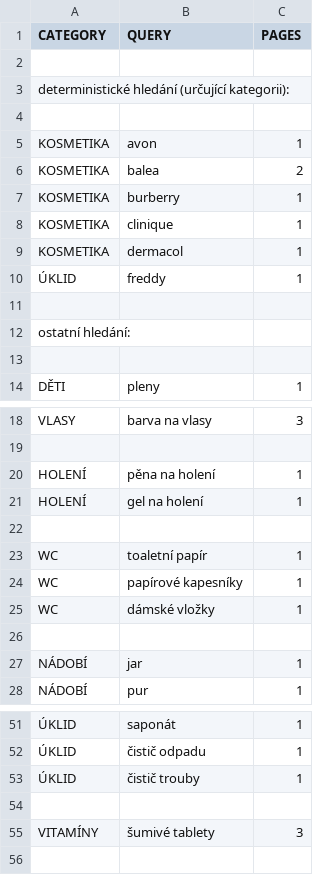
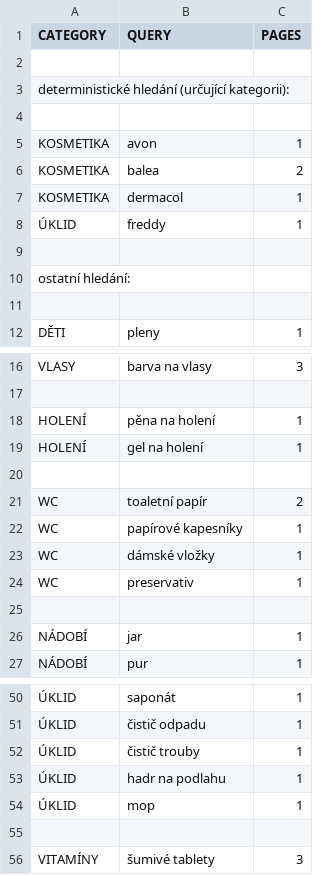
Before and after one commit to mxdpeep/koopi2, a CSV file: go/scrape.csv, drawn as a sheet; only a part is shown, gaps mark what is left out; removed rows and columns are numbered as before the commit, all else as after; the diff names each change by its address in the sheet, - before the commit and + after, or states it on an @@ line.

```diff
--- a/go/scrape.csv
+++ b/go/scrape.csv
-row 7: KOSMETIKA | burberry | 1
-row 8: KOSMETIKA | clinique | 1
-C21 (PAGES): 1
+C21 (PAGES): 2
+row 24: WC | preservativ | 1
+row 53: ÚKLID | hadr na podlahu | 1
+row 54: ÚKLID | mop | 1
```
Also changed, not shown: 3 other files.
